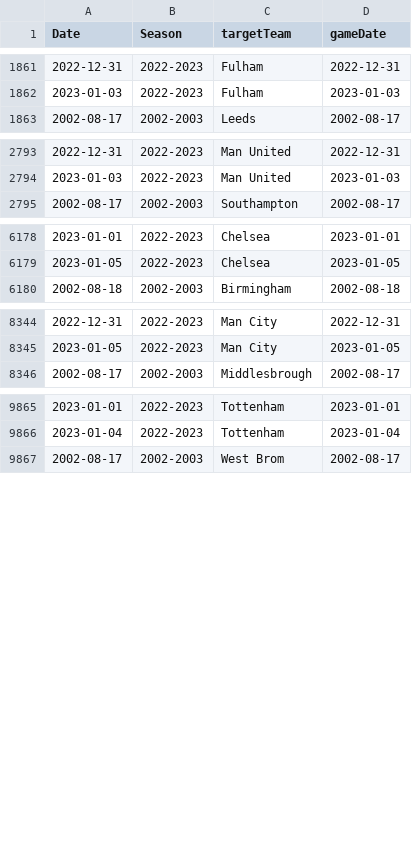
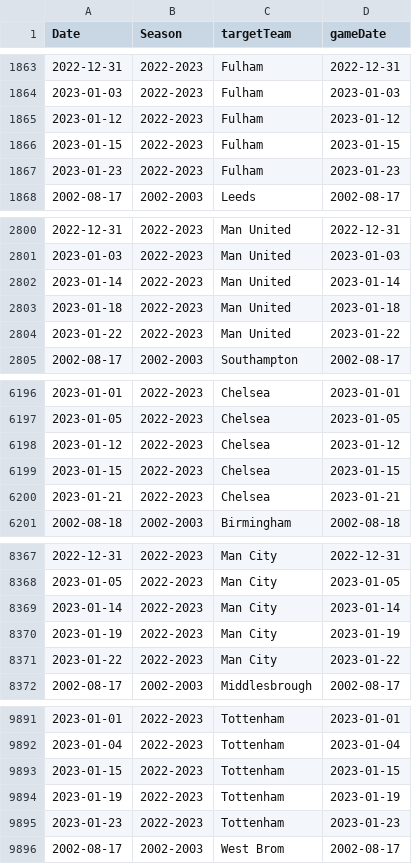
Before and after one commit to Rebel1124/fantasy_epl, a CSV file: Processed_Data/team_merge.csv, drawn as a sheet; only a part is shown, gaps mark what is left out; the diff covers the shown part only; the diff names each change by its address in the sheet, - before the commit and + after, or states it on an @@ line.

Commit message:
data update

```diff
--- a/Processed_Data/team_merge.csv
+++ b/Processed_Data/team_merge.csv
+row 1865: 2023-01-12 | 2022-2023 | Fulham | 2023-01-12
+row 1866: 2023-01-15 | 2022-2023 | Fulham | 2023-01-15
+row 1867: 2023-01-23 | 2022-2023 | Fulham | 2023-01-23
+row 2802: 2023-01-14 | 2022-2023 | Man United | 2023-01-14
+row 2803: 2023-01-18 | 2022-2023 | Man United | 2023-01-18
+row 2804: 2023-01-22 | 2022-2023 | Man United | 2023-01-22
+row 6198: 2023-01-12 | 2022-2023 | Chelsea | 2023-01-12
+row 6199: 2023-01-15 | 2022-2023 | Chelsea | 2023-01-15
+row 6200: 2023-01-21 | 2022-2023 | Chelsea | 2023-01-21
+row 8369: 2023-01-14 | 2022-2023 | Man City | 2023-01-14
+row 8370: 2023-01-19 | 2022-2023 | Man City | 2023-01-19
+row 8371: 2023-01-22 | 2022-2023 | Man City | 2023-01-22
+row 9893: 2023-01-15 | 2022-2023 | Tottenham | 2023-01-15
+row 9894: 2023-01-19 | 2022-2023 | Tottenham | 2023-01-19
+row 9895: 2023-01-23 | 2022-2023 | Tottenham | 2023-01-23
```
Also changed, not shown: 31 added rows elsewhere in this file, 8 other files.
